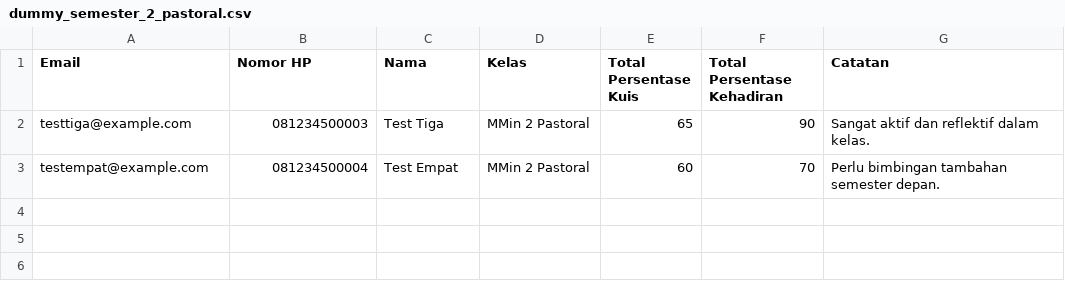
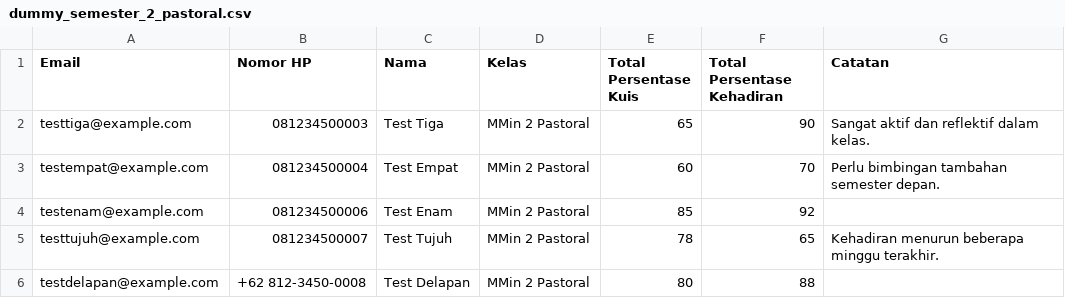
Before and after one commit to mminid-apiis/mmin-semester-report, a CSV file: data/dummy_semester_2_pastoral.csv, drawn as a sheet; the diff names each change by its address in the sheet, - before the commit and + after, or states it on an @@ line.

Commit message:
Tambah 3 data dummy Pastoral (total jadi 5, sepadan dengan Leadership)
Menambahkan skenario lulus-keduanya, gagal-kehadiran-saja, dan format
nomor HP +62 di tab Pastoral -- sebelumnya hanya 2 baris (gagal-kuis,
gagal-keduanya) sehingga belum menguji jalur lulus di kelas ini.

```diff
--- a/data/dummy_semester_2_pastoral.csv
+++ b/data/dummy_semester_2_pastoral.csv
+row 4: testenam@example.com | 081234500006 | Test Enam | MMin 2 Pastoral | 85 | 92
+row 5: testtujuh@example.com | 081234500007 | Test Tujuh | MMin 2 Pastoral | 78 | 65 | Kehadiran menurun beberapa minggu terakhir.
+row 6: testdelapan@example.com | +62 812-3450-0008 | Test Delapan | MMin 2 Pastoral | 80 | 88
```
Also changed, not shown: 1 other file.
